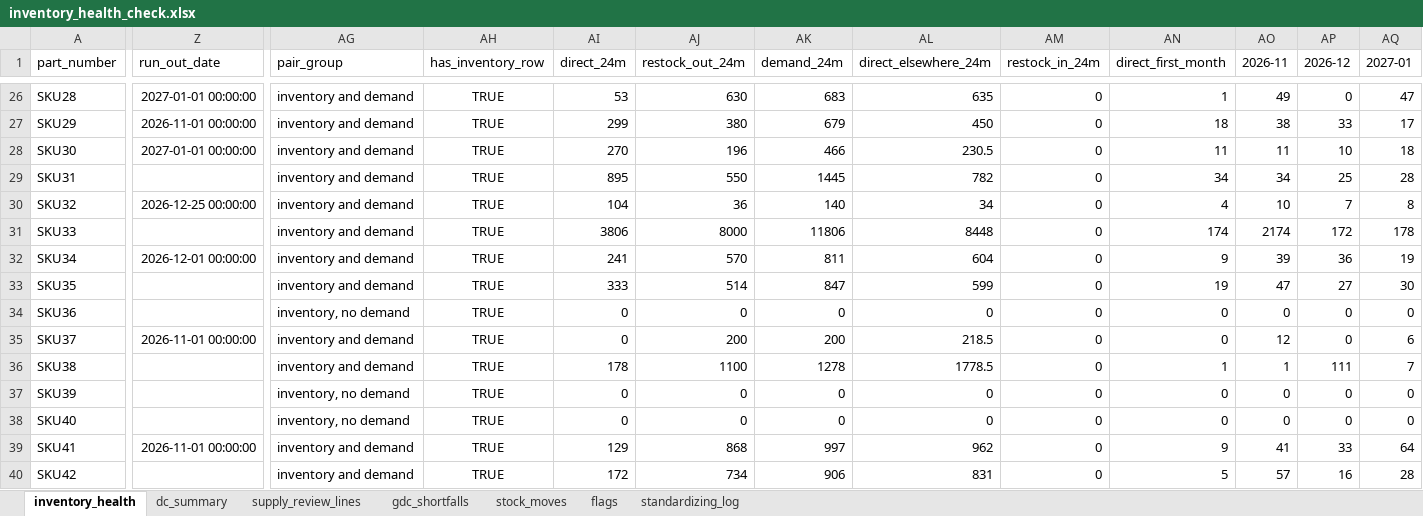
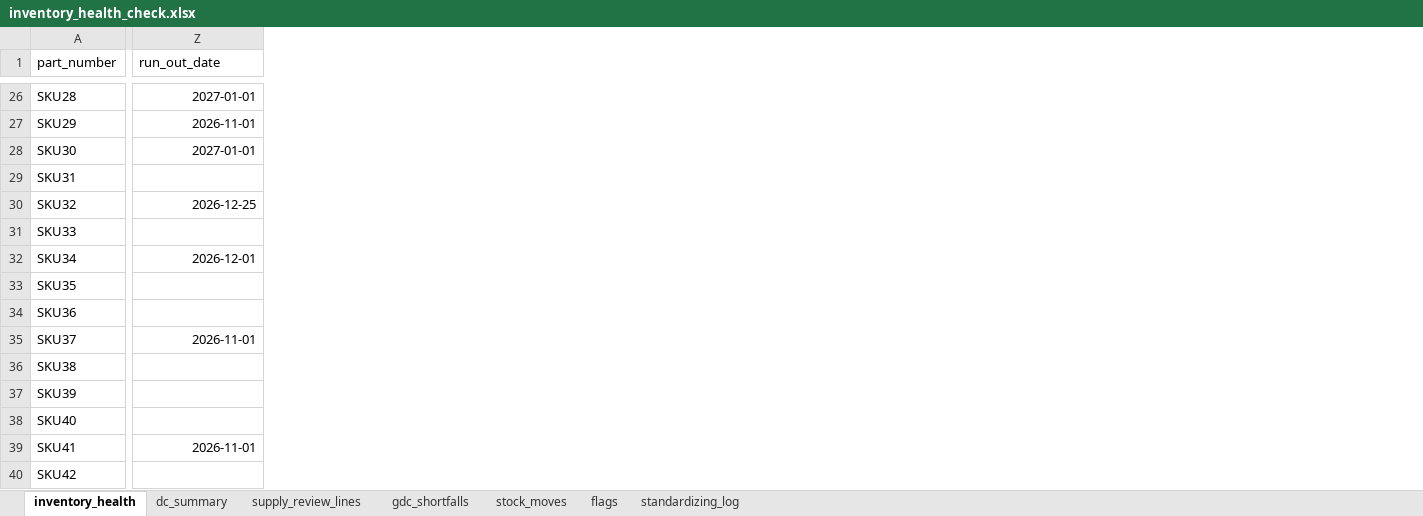
Before and after one commit to Mobinzarreh/inventory-planning-case-study, an Excel workbook: output/inventory_health_check.xlsx, sheet inventory_health, drawn as a sheet; only a part is shown, gaps mark what is left out; values as stored, in another font and other column widths than the file's, no borders; the diff covers the shown part only; the diff names each change by its address in the sheet, - before the commit and + after, or states it on an @@ line.

```diff
--- a/output/inventory_health_check.xlsx (sheet inventory_health)
+++ b/output/inventory_health_check.xlsx (sheet inventory_health)
-column AG (pair_group), rows 26-40: inventory and demand | inventory and demand | inventory and demand | inventory and demand | inventory and demand | inventory and demand | inventory and demand | inventory and demand | inventory, no demand | inventory and demand | inventory and demand | inventory, no demand | inventory, no demand | inventory and demand | inventory and demand
-column AH (has_inventory_row), rows 26-40: all TRUE
-column AI (direct_24m), rows 26-40: 53 | 299 | 270 | 895 | 104 | 3806 | 241 | 333 | 0 | 0 | 178 | 0 | 0 | 129 | 172
-column AJ (restock_out_24m), rows 26-40: 630 | 380 | 196 | 550 | 36 | 8000 | 570 | 514 | 0 | 200 | 1100 | 0 | 0 | 868 | 734
-column AK (demand_24m), rows 26-40: 683 | 679 | 466 | 1445 | 140 | 11806 | 811 | 847 | 0 | 200 | 1278 | 0 | 0 | 997 | 906
-column AL (direct_elsewhere_24m), rows 26-40: 635 | 450 | 230.5 | 782 | 34 | 8448 | 604 | 599 | 0 | 218.5 | 1778.5 | 0 | 0 | 962 | 831
-column AM (restock_in_24m), rows 26-40: all 0
-column AN (direct_first_month), rows 26-40: 1 | 18 | 11 | 34 | 4 | 174 | 9 | 19 | 0 | 0 | 1 | 0 | 0 | 9 | 5
-column AO (2026-11), rows 26-40: 49 | 38 | 11 | 34 | 10 | 2174 | 39 | 47 | 0 | 12 | 1 | 0 | 0 | 41 | 57
-column AP (2026-12), rows 26-40: 0 | 33 | 10 | 25 | 7 | 172 | 36 | 27 | 0 | 0 | 111 | 0 | 0 | 33 | 16
-column AQ (2027-01), rows 26-40: 47 | 17 | 18 | 28 | 8 | 178 | 19 | 30 | 0 | 6 | 7 | 0 | 0 | 64 | 28
-Z26 (run_out_date): 2027-01-01 00:00:00
+Z26 (run_out_date): 2027-01-01
-Z27 (run_out_date): 2026-11-01 00:00:00
+Z27 (run_out_date): 2026-11-01
-Z28 (run_out_date): 2027-01-01 00:00:00
+Z28 (run_out_date): 2027-01-01
-Z30 (run_out_date): 2026-12-25 00:00:00
+Z30 (run_out_date): 2026-12-25
-Z32 (run_out_date): 2026-12-01 00:00:00
+Z32 (run_out_date): 2026-12-01
-Z35 (run_out_date): 2026-11-01 00:00:00
+Z35 (run_out_date): 2026-11-01
-Z39 (run_out_date): 2026-11-01 00:00:00
+Z39 (run_out_date): 2026-11-01
```
Also changed, not shown: 21 removed columns and 245 edited cells elsewhere in this sheet, sheet supply_review_lines, sheet gdc_shortfalls, sheet stock_moves, 22 other files.
